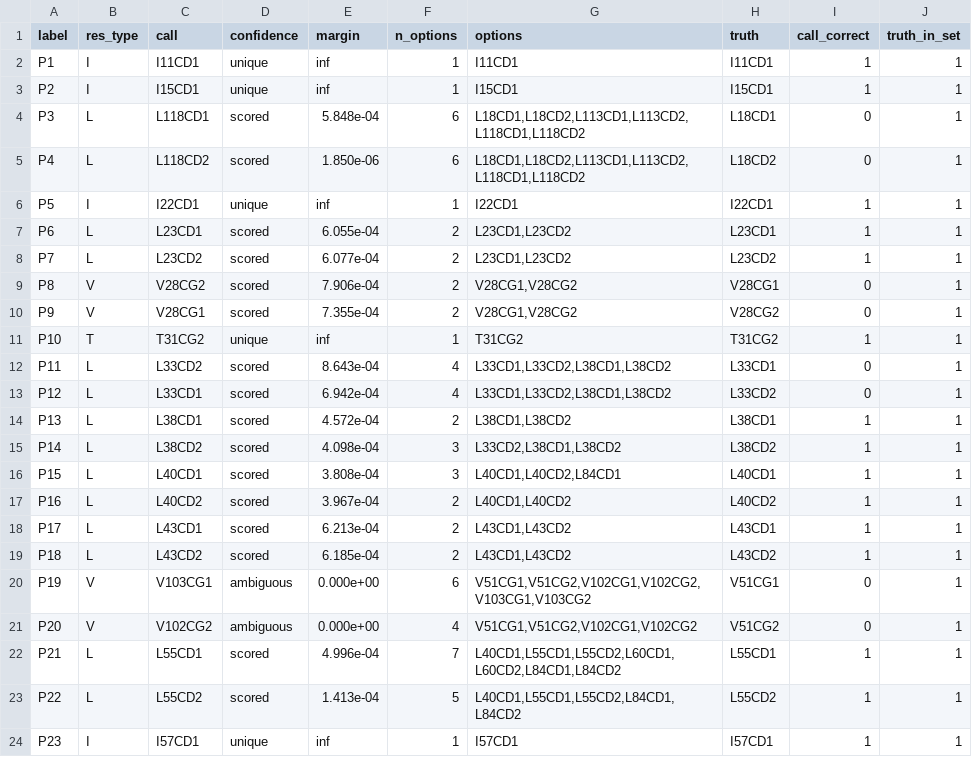
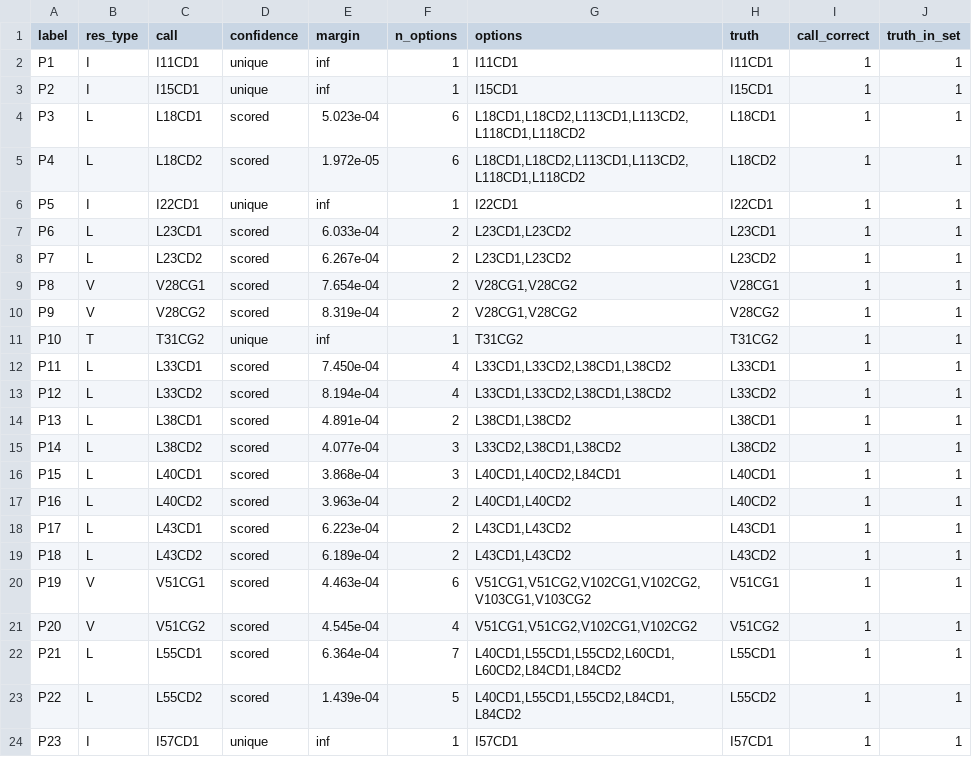
Before and after one commit to deepnmr/magicmaus, a TSV file: examples/hnh/magicmaus_calls.tsv, drawn as a sheet; only a part is shown; the diff covers the shown part only.

```diff
--- a/examples/hnh/magicmaus_calls.tsv
+++ b/examples/hnh/magicmaus_calls.tsv
@@ -3,22 +3,22 @@ P1	I	I11CD1	unique	inf	1	I11CD1	I11CD1	1	1
 P2	I	I15CD1	unique	inf	1	I15CD1	I15CD1	1	1
-P3	L	L118CD1	scored	5.848e-04	6	L18CD1,L18CD2,L113CD1,L113CD2,L118CD1,L118CD2	L18CD1	0	1
-P4	L	L118CD2	scored	1.850e-06	6	L18CD1,L18CD2,L113CD1,L113CD2,L118CD1,L118CD2	L18CD2	0	1
+P3	L	L18CD1	scored	5.023e-04	6	L18CD1,L18CD2,L113CD1,L113CD2,L118CD1,L118CD2	L18CD1	1	1
+P4	L	L18CD2	scored	1.972e-05	6	L18CD1,L18CD2,L113CD1,L113CD2,L118CD1,L118CD2	L18CD2	1	1
 P5	I	I22CD1	unique	inf	1	I22CD1	I22CD1	1	1
-P6	L	L23CD1	scored	6.055e-04	2	L23CD1,L23CD2	L23CD1	1	1
-P7	L	L23CD2	scored	6.077e-04	2	L23CD1,L23CD2	L23CD2	1	1
-P8	V	V28CG2	scored	7.906e-04	2	V28CG1,V28CG2	V28CG1	0	1
-P9	V	V28CG1	scored	7.355e-04	2	V28CG1,V28CG2	V28CG2	0	1
+P6	L	L23CD1	scored	6.033e-04	2	L23CD1,L23CD2	L23CD1	1	1
+P7	L	L23CD2	scored	6.267e-04	2	L23CD1,L23CD2	L23CD2	1	1
+P8	V	V28CG1	scored	7.654e-04	2	V28CG1,V28CG2	V28CG1	1	1
+P9	V	V28CG2	scored	8.319e-04	2	V28CG1,V28CG2	V28CG2	1	1
 P10	T	T31CG2	unique	inf	1	T31CG2	T31CG2	1	1
-P11	L	L33CD2	scored	8.643e-04	4	L33CD1,L33CD2,L38CD1,L38CD2	L33CD1	0	1
-P12	L	L33CD1	scored	6.942e-04	4	L33CD1,L33CD2,L38CD1,L38CD2	L33CD2	0	1
-P13	L	L38CD1	scored	4.572e-04	2	L38CD1,L38CD2	L38CD1	1	1
-P14	L	L38CD2	scored	4.098e-04	3	L33CD2,L38CD1,L38CD2	L38CD2	1	1
-P15	L	L40CD1	scored	3.808e-04	3	L40CD1,L40CD2,L84CD1	L40CD1	1	1
-P16	L	L40CD2	scored	3.967e-04	2	L40CD1,L40CD2	L40CD2	1	1
-P17	L	L43CD1	scored	6.213e-04	2	L43CD1,L43CD2	L43CD1	1	1
-P18	L	L43CD2	scored	6.185e-04	2	L43CD1,L43CD2	L43CD2	1	1
-P19	V	V103CG1	ambiguous	0.000e+00	6	V51CG1,V51CG2,V102CG1,V102CG2,V103CG1,V103CG2	V51CG1	0	1
-P20	V	V102CG2	ambiguous	0.000e+00	4	V51CG1,V51CG2,V102CG1,V102CG2	V51CG2	0	1
-P21	L	L55CD1	scored	4.996e-04	7	L40CD1,L55CD1,L55CD2,L60CD1,L60CD2,L84CD1,L84CD2	L55CD1	1	1
-P22	L	L55CD2	scored	1.413e-04	5	L40CD1,L55CD1,L55CD2,L84CD1,L84CD2	L55CD2	1	1
+P11	L	L33CD1	scored	7.450e-04	4	L33CD1,L33CD2,L38CD1,L38CD2	L33CD1	1	1
+P12	L	L33CD2	scored	8.194e-04	4	L33CD1,L33CD2,L38CD1,L38CD2	L33CD2	1	1
+P13	L	L38CD1	scored	4.891e-04	2	L38CD1,L38CD2	L38CD1	1	1
+P14	L	L38CD2	scored	4.077e-04	3	L33CD2,L38CD1,L38CD2	L38CD2	1	1
+P15	L	L40CD1	scored	3.868e-04	3	L40CD1,L40CD2,L84CD1	L40CD1	1	1
+P16	L	L40CD2	scored	3.963e-04	2	L40CD1,L40CD2	L40CD2	1	1
+P17	L	L43CD1	scored	6.223e-04	2	L43CD1,L43CD2	L43CD1	1	1
+P18	L	L43CD2	scored	6.189e-04	2	L43CD1,L43CD2	L43CD2	1	1
+P19	V	V51CG1	scored	4.463e-04	6	V51CG1,V51CG2,V102CG1,V102CG2,V103CG1,V103CG2	V51CG1	1	1
+P20	V	V51CG2	scored	4.545e-04	4	V51CG1,V51CG2,V102CG1,V102CG2	V51CG2	1	1
+P21	L	L55CD1	scored	6.364e-04	7	L40CD1,L55CD1,L55CD2,L60CD1,L60CD2,L84CD1,L84CD2	L55CD1	1	1
+P22	L	L55CD2	scored	1.439e-04	5	L40CD1,L55CD1,L55CD2,L84CD1,L84CD2	L55CD2	1	1
 P23	I	I57CD1	unique	inf	1	I57CD1	I57CD1	1	1
```
Also changed, not shown: 37 edited cells elsewhere in this file, examples/hnh/magicmaus_calls_hmbc.tsv, examples/mbp/magicmaus_calls.tsv, 28 other files.
